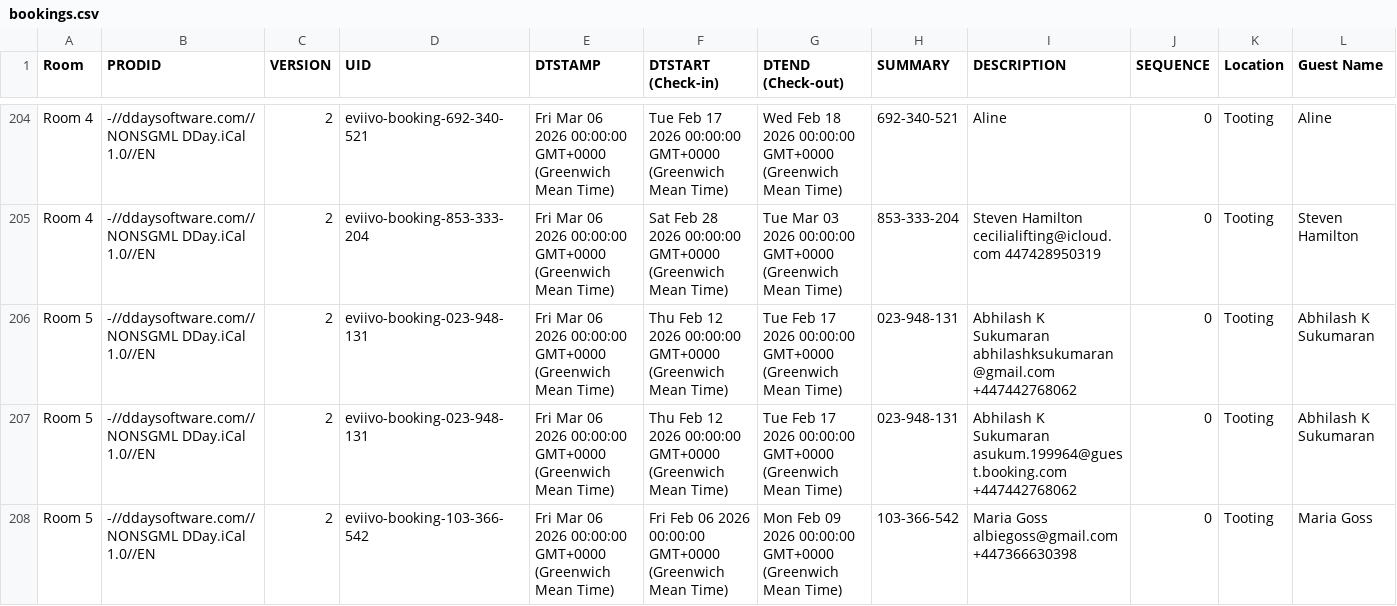
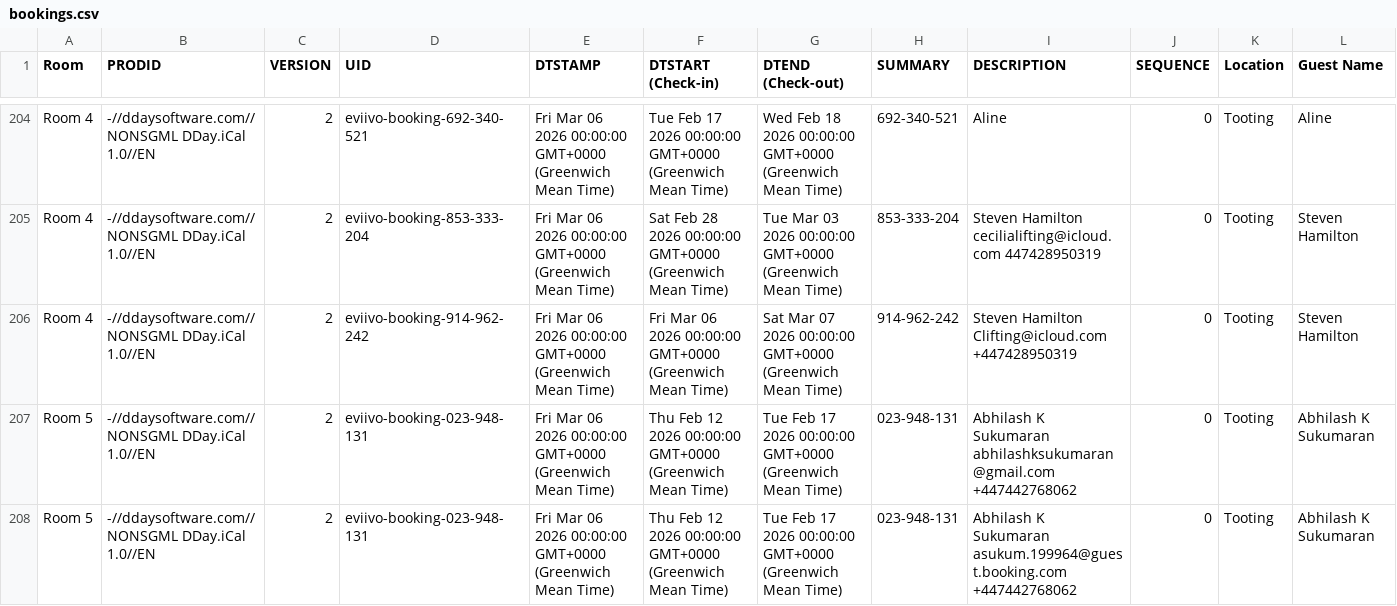
Before and after one commit to McConnell-Properties/ttlock-auto-codes, a CSV file: automation-data/bookings.csv, drawn as a sheet; only a part is shown, gaps mark what is left out; the shorter side is filled out with more unchanged rows; rows hold the shown columns only; the diff names each change by its address in the sheet, - before the commit and + after, or states it on an @@ line.

Commit message:
Update bookings.csv from GAS

```diff
--- a/automation-data/bookings.csv
+++ b/automation-data/bookings.csv
+row 206: Room 4 | -//ddaysoftware.com//NONSGML DDay.iCal 1.0//EN | 2 | eviivo-booking-914-962-242 | Fri Mar 06 2026 00:00:00 GMT+0000 (Greenwich Mean Time) | Fri Mar 06 2026 00:00:00 GMT+0000 (Greenwich Mean Time) | Sat Mar 07 2026 00:00:00 GMT+0000 (Greenwich Mean Time) | 914-962-242 | Steven Hamilton Clifting@icloud.com +447428950319 | 0 | Tooting | Steven Hamilton
```
